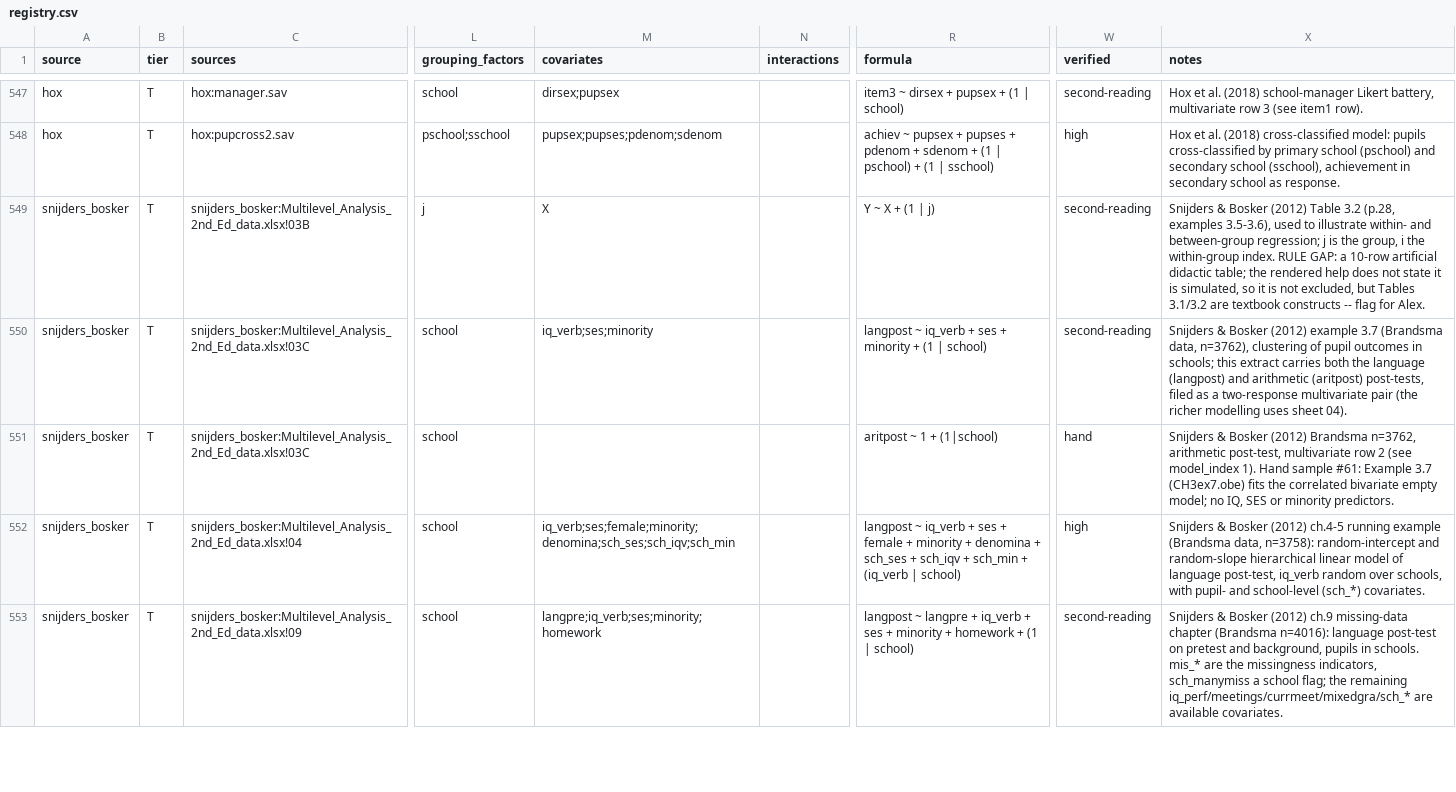
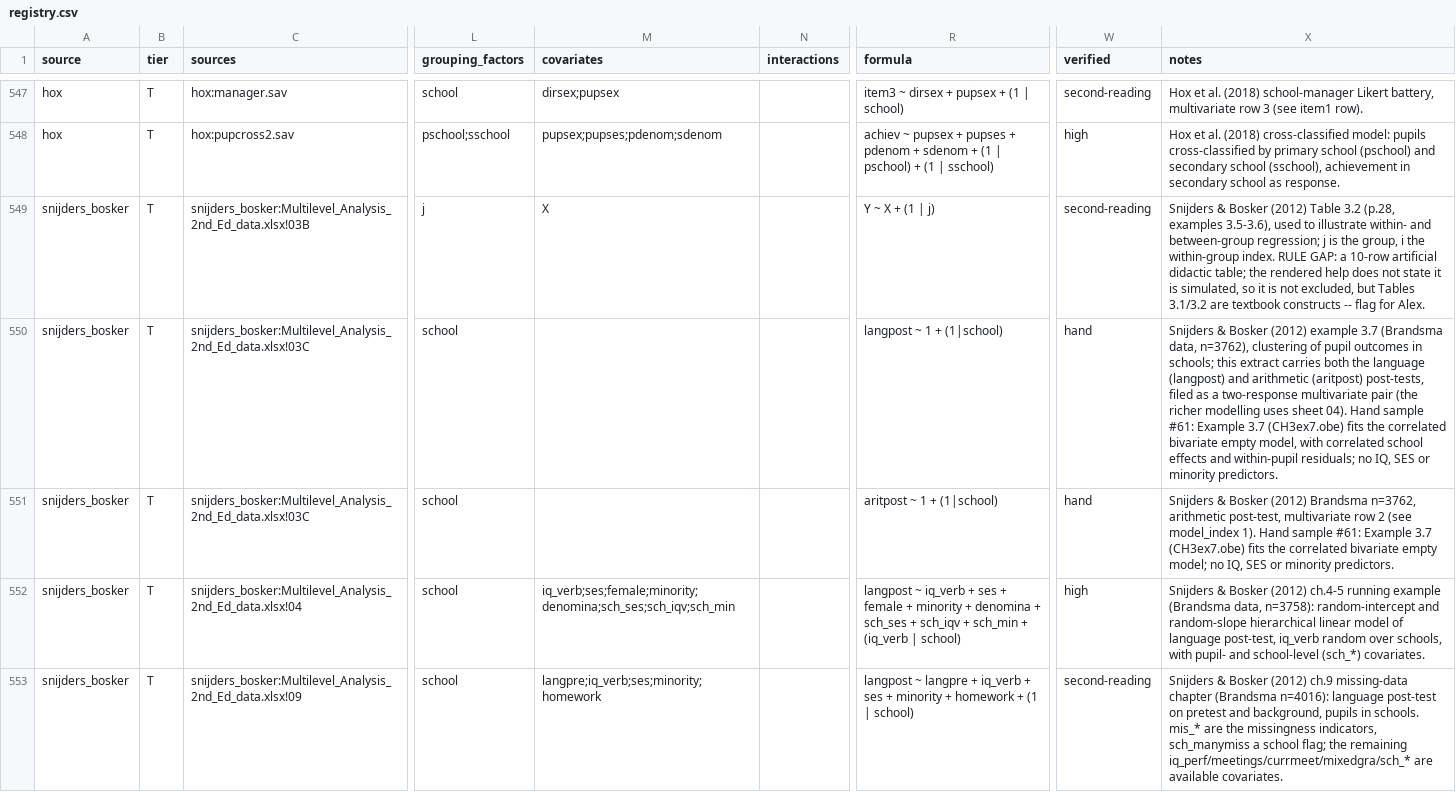
Before and after one commit to adkipnis/mixedbench, a CSV file: registry/registry.csv, drawn as a sheet; only a part is shown, gaps mark what is left out; the diff covers the shown part only; the diff names each change by its address in the sheet, - before the commit and + after, or states it on an @@ line.

Commit message:
registry: merge of the second hand sample's batch 3 and its siblings (#61)

```diff
--- a/registry/registry.csv
+++ b/registry/registry.csv
-M550 (covariates): iq_verb;ses;minority
+M550 (covariates): (empty)
-R550 (formula): langpost ~ iq_verb + ses + minority + (1 | school)
+R550 (formula): langpost ~ 1 + (1|school)
-W550 (verified): second-reading
+W550 (verified): hand
-X550 (notes): …sheet 04).
+X550 (notes): …sheet 04). Hand sample #61: Example 3.7 (CH3ex7.obe) fits the correlated bivariate empty model, with correlated school effects and within-pupil residuals; no IQ, SES or minority predictors.
```
Also changed, not shown: 59 edited cells elsewhere in this file, registry/columns.csv, registry/dimensions.csv, 2 other files.
